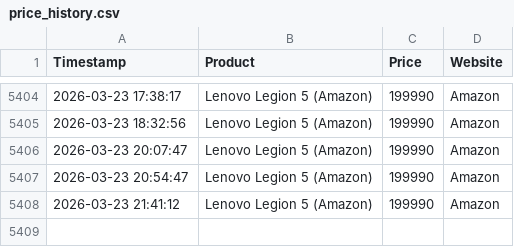
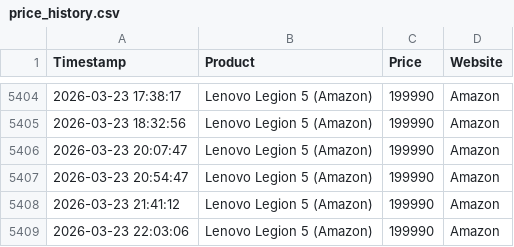
Before and after one commit to panthu13147/price-bot, a CSV file: price_history.csv, drawn as a sheet; only a part is shown, gaps mark what is left out.

```diff
--- a/price_history.csv
+++ b/price_history.csv
@@ -5408 +5408,2 @@ Timestamp,Product,Price,Website
 2026-03-23 21:41:12,Lenovo Legion 5 (Amazon),199990,Amazon
+2026-03-23 22:03:06,Lenovo Legion 5 (Amazon),199990,Amazon
```
